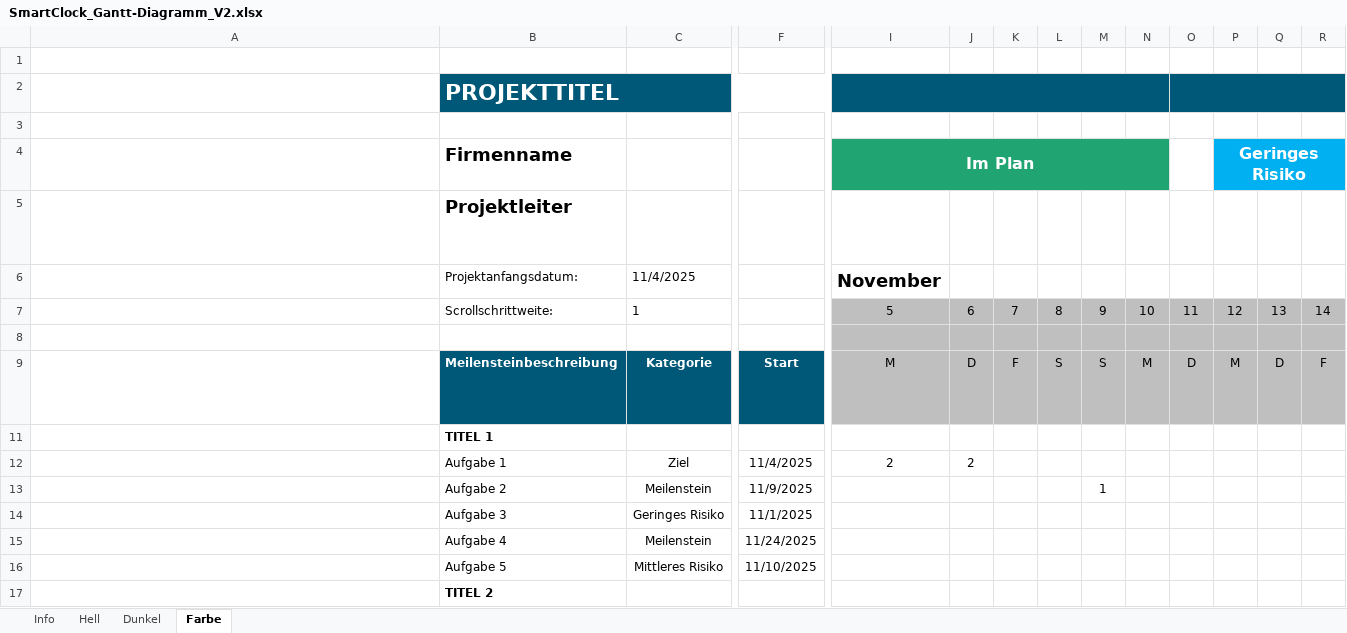
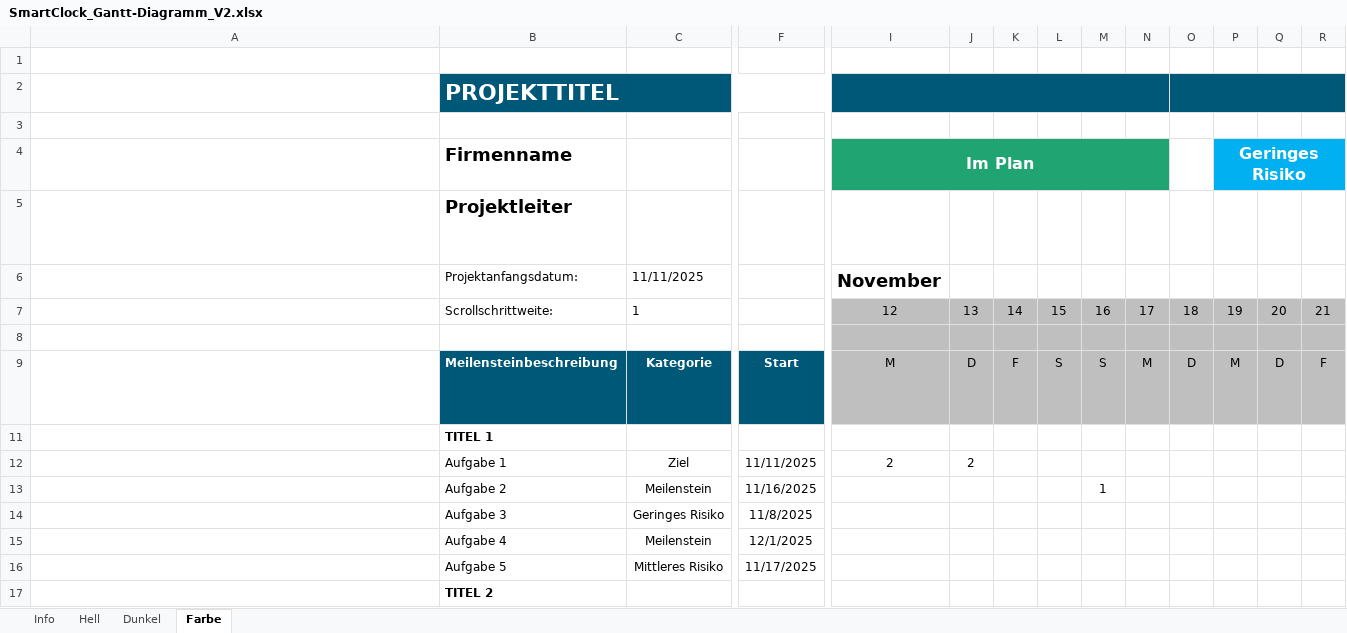
Before and after one commit to gbssg/ims.project.smartclock, an Excel workbook: Diagramme/SmartClock_Gantt-Diagramm_V2.xlsx, sheet Farbe, drawn as a sheet; only a part is shown, gaps mark what is left out; long unchanged cells end in …; values as stored, in another font and other column widths than the file's, no borders; conditional formats and table styles not drawn; removed rows and columns are numbered as before the commit, all else as after; rows hold the shown columns only; the diff covers the shown part only; the diff names each change by its address in the sheet, - before the commit and + after, or states it on an @@ line.

```diff
--- a/Diagramme/SmartClock_Gantt-Diagramm_V2.xlsx (sheet Farbe)
+++ b/Diagramme/SmartClock_Gantt-Diagramm_V2.xlsx (sheet Farbe)
-row 6:  | Projektanfangsdatum: | 11/4/2025 |  | November
-row 7:  | Scrollschrittweite: | 1 |  | 5 | 6 | 7 | 8 | 9 | 10 | 11 | 12 | 13 | 14
+row 6:  | Projektanfangsdatum: | 11/11/2025 |  | November
+row 7:  | Scrollschrittweite: | 1 |  | 12 | 13 | 14 | 15 | 16 | 17 | 18 | 19 | 20 | 21
-F12: 11/4/2025
+F12: 11/11/2025
-F13: 11/9/2025
+F13: 11/16/2025
-F14: 11/1/2025
+F14: 11/8/2025
-F15: 11/24/2025
+F15: 12/1/2025
-F16: 11/10/2025
+F16: 11/17/2025
```
Also changed, not shown: 13 edited cells elsewhere in this sheet, sheet Dunkel, 4 other files.
